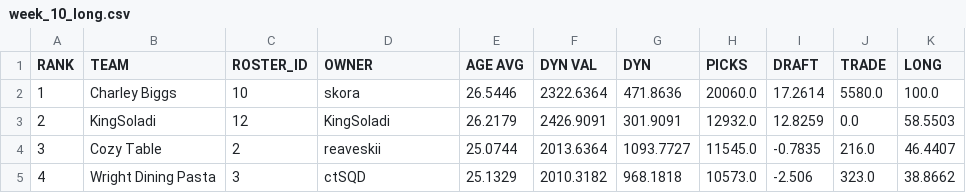
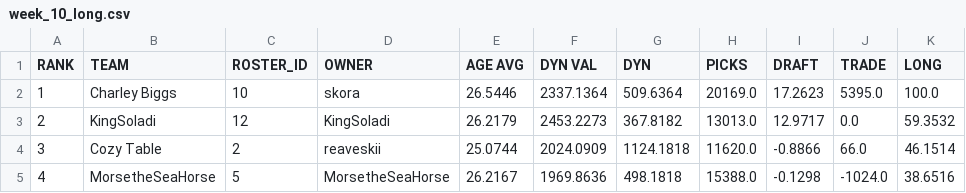
Before and after one commit to le-pantman/dynasty-power-rankings, a CSV file: reports/2026/week_10_csv/week_10_long.csv, drawn as a sheet; only a part is shown; the diff covers the shown part only.

```diff
--- a/reports/2026/week_10_csv/week_10_long.csv
+++ b/reports/2026/week_10_csv/week_10_long.csv
@@ -1,5 +1,5 @@
 RANK,TEAM,ROSTER_ID,OWNER,AGE AVG,DYN VAL,DYN,PICKS,DRAFT,TRADE,LONG
-1,Charley Biggs,10,skora,26.5446,2322.6364,471.8636,20060.0,17.2614,5580.0,100.0
-2,KingSoladi,12,KingSoladi,26.2179,2426.9091,301.9091,12932.0,12.8259,0.0,58.5503
-3,Cozy Table,2,reaveskii,25.0744,2013.6364,1093.7727,11545.0,-0.7835,216.0,46.4407
-4,Wright Dining Pasta,3,ctSQD,25.1329,2010.3182,968.1818,10573.0,-2.506,323.0,38.8662
+1,Charley Biggs,10,skora,26.5446,2337.1364,509.6364,20169.0,17.2623,5395.0,100.0
+2,KingSoladi,12,KingSoladi,26.2179,2453.2273,367.8182,13013.0,12.9717,0.0,59.3532
+3,Cozy Table,2,reaveskii,25.0744,2024.0909,1124.1818,11620.0,-0.8866,66.0,46.1514
+4,MorsetheSeaHorse,5,MorsetheSeaHorse,26.2167,1969.8636,498.1818,15388.0,-0.1298,-1024.0,38.6516
```
Also changed, not shown: 49 edited cells elsewhere in this file, reports/2026/week_10_csv/week_10_overall.csv, reports/2026/week_10_csv/week_10_pwr.csv, 1 other file.
